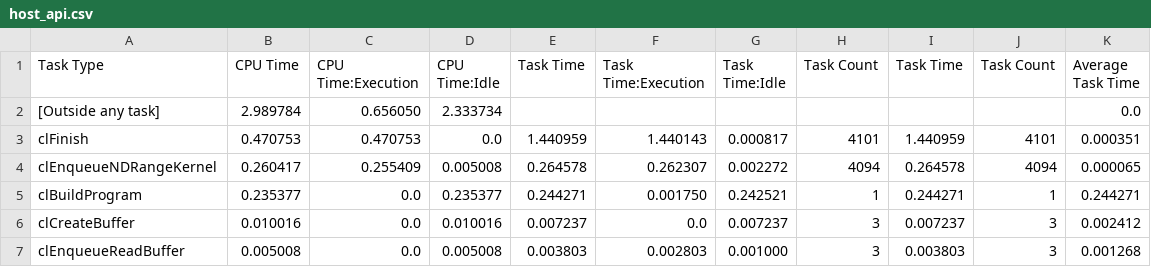
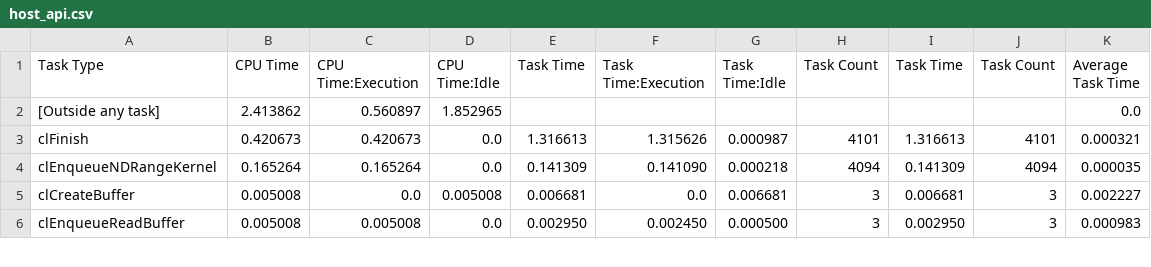
Before and after one commit to alexChurkin/FineTrace, a CSV file: compare_results/bench_gaussian/vtune/reports/host_api.csv, drawn as a sheet; only a part is shown; the diff covers the shown part only.

```diff
--- a/compare_results/bench_gaussian/vtune/reports/host_api.csv
+++ b/compare_results/bench_gaussian/vtune/reports/host_api.csv
@@ -1,7 +1,6 @@
 Task Type,CPU Time,CPU Time:Execution,CPU Time:Idle,Task Time,Task Time:Execution,Task Time:Idle,Task Count,Task Time,Task Count,Average Task Time
-[Outside any task],2.989784,0.656050,2.333734,,,,,,,0.0
-clFinish,0.470753,0.470753,0.0,1.440959,1.440143,0.000817,4101,1.440959,4101,0.000351
-clEnqueueNDRangeKernel,0.260417,0.255409,0.005008,0.264578,0.262307,0.002272,4094,0.264578,4094,0.000065
-clBuildProgram,0.235377,0.0,0.235377,0.244271,0.001750,0.242521,1,0.244271,1,0.244271
-clCreateBuffer,0.010016,0.0,0.010016,0.007237,0.0,0.007237,3,0.007237,3,0.002412
-clEnqueueReadBuffer,0.005008,0.0,0.005008,0.003803,0.002803,0.001000,3,0.003803,3,0.001268
+[Outside any task],2.413862,0.560897,1.852965,,,,,,,0.0
+clFinish,0.420673,0.420673,0.0,1.316613,1.315626,0.000987,4101,1.316613,4101,0.000321
+clEnqueueNDRangeKernel,0.165264,0.165264,0.0,0.141309,0.141090,0.000218,4094,0.141309,4094,0.000035
+clCreateBuffer,0.005008,0.0,0.005008,0.006681,0.0,0.006681,3,0.006681,3,0.002227
+clEnqueueReadBuffer,0.005008,0.005008,0.0,0.002950,0.002450,0.000500,3,0.002950,3,0.000983
```
Also changed, not shown: 1 added row and 22 edited cells elsewhere in this file, compare_results/bench_gaussian/vtune/reports/device_timing.csv, compare_results/cl_gemm/vtune/reports/device_metrics.csv, 21 other files.
